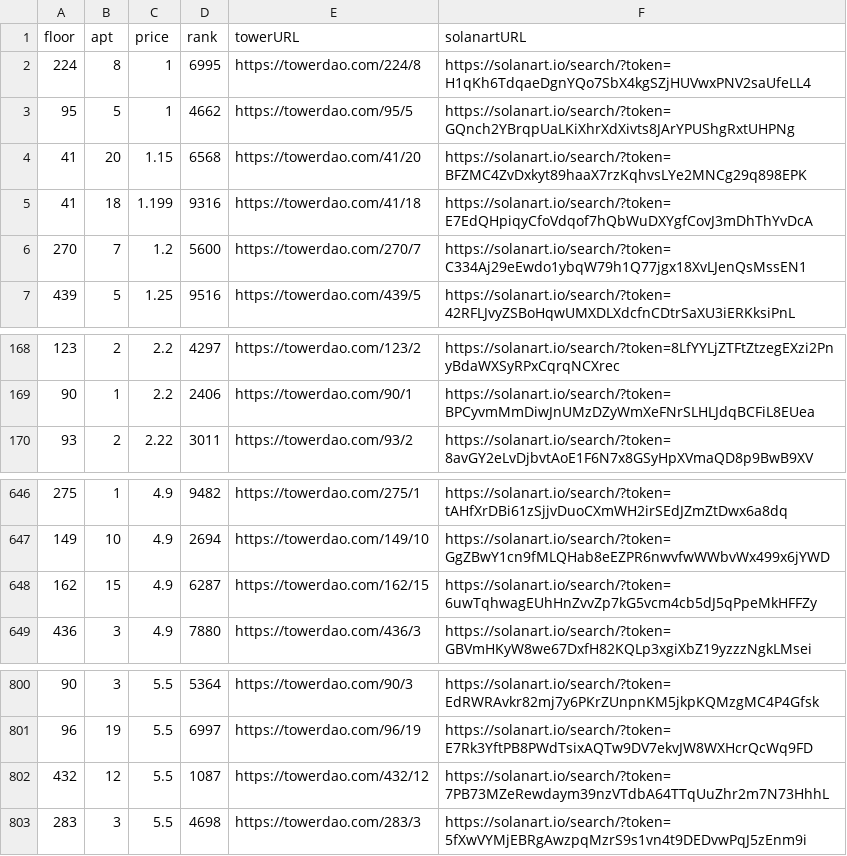
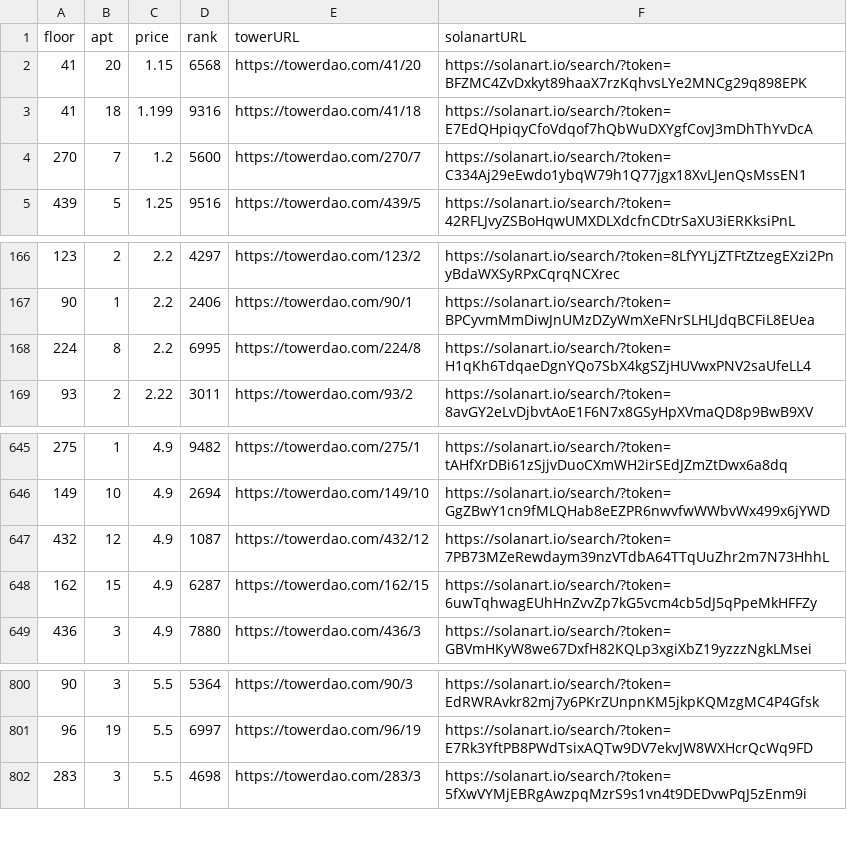
Before and after one commit to braposo/thetower-monitor, a CSV file: data-solanart.csv, drawn as a sheet; only a part is shown, gaps mark what is left out; removed rows and columns are numbered as before the commit, all else as after; the diff names each change by its address in the sheet, - before the commit and + after, or states it on an @@ line.

Commit message:
Flat: latest data (2021-11-27T14:37:44.268Z) {   "date": "2021-11-27T14:37:44.268Z",   "files": [     {       "name": "data-magiceden.csv",       "deltaBytes": -122,       "source": "https://api-mainnet.magiceden.io/rpc/getListedNFTsByQuery?q=%7B%22%24match%22%3A%7B%22collectionSymbol%22%3A%22the_tower%22%7D%2C%22%24sort%22%3A%7B%22takerAmount%22%3A1%2C%22createdAt%22%3A-1%7D%7D"     },     {       "name": "data-solanart.csv",       "deltaBytes": -116,       "source": "https://qzlsklfacc.medianetwork.cloud/nft_for_sale?collection=thetower"     },     {       "name": "top-picks-solanart.csv",       "deltaBytes": 0,       "source": "https://qzlsklfacc.medianetwork.cloud/nft_for_sale?collection=thetower"     }   ] }

```diff
--- a/data-solanart.csv
+++ b/data-solanart.csv
-row 2: 224 | 8 | 1 | 6995 | https://towerdao.com/224/8 | https://solanart.io/search/?token=H1qKh6TdqaeDgnYQo7SbX4kgSZjHUVwxPNV2saUfeLL4
-row 3: 95 | 5 | 1 | 4662 | https://towerdao.com/95/5 | https://solanart.io/search/?token=GQnch2YBrqpUaLKiXhrXdXivts8JArYPUShgRxtUHPNg
+row 168: 224 | 8 | 2.2 | 6995 | https://towerdao.com/224/8 | https://solanart.io/search/?token=H1qKh6TdqaeDgnYQo7SbX4kgSZjHUVwxPNV2saUfeLL4
+row 647: 432 | 12 | 4.9 | 1087 | https://towerdao.com/432/12 | https://solanart.io/search/?token=7PB73MZeRewdaym39nzVTdbA64TTqUuZhr2m7N73HhhL
-row 802: 432 | 12 | 5.5 | 1087 | https://towerdao.com/432/12 | https://solanart.io/search/?token=7PB73MZeRewdaym39nzVTdbA64TTqUuZhr2m7N73HhhL
```
Also changed, not shown: data-magiceden.csv, top-picks-solanart.csv.
